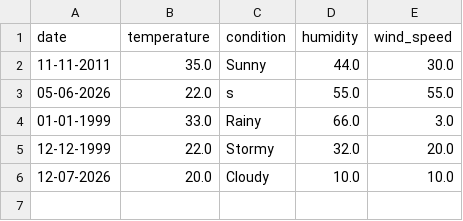
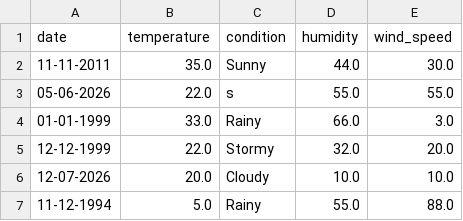
Before and after one commit to GanaElansary/project_weather_track, a CSV file: weather.csv, drawn as a sheet; the diff names each change by its address in the sheet, - before the commit and + after, or states it on an @@ line.

```diff
--- a/weather.csv
+++ b/weather.csv
+row 7: 11-12-1994 | 5.0 | Rainy | 55.0 | 88.0
```
Also changed, not shown: 2 other files.
